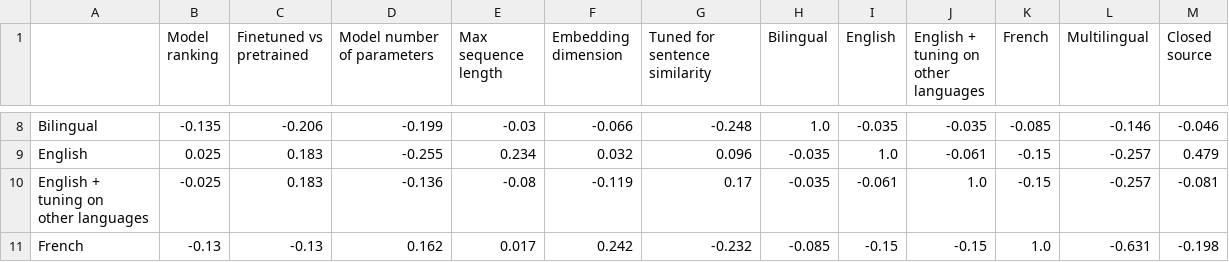
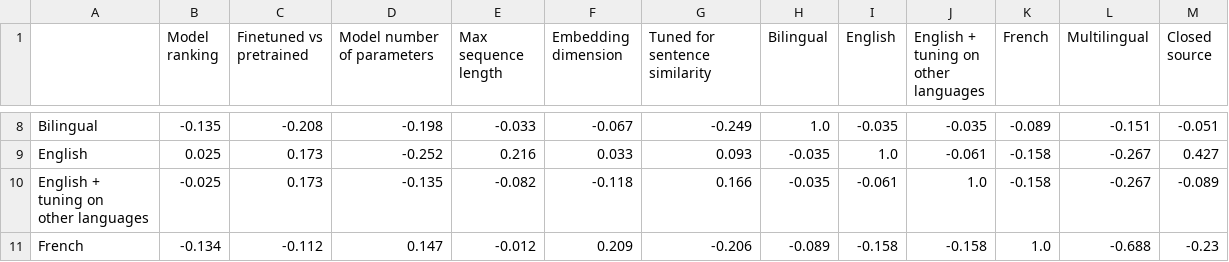
Before and after one commit to Lyon-NLP/mtebscripts, a CSV file: analyses_outputs/performance_vs_characteristics/correlation_matrix.csv, drawn as a sheet; only a part is shown, gaps mark what is left out; the diff covers the shown part only; the diff names each change by its address in the sheet, - before the commit and + after, or states it on an @@ line.

```diff
--- a/analyses_outputs/performance_vs_characteristics/correlation_matrix.csv
+++ b/analyses_outputs/performance_vs_characteristics/correlation_matrix.csv
-C8 (Finetuned vs pretrained): -0.206
+C8 (Finetuned vs pretrained): -0.208
-D8 (Model number of parameters): -0.199
+D8 (Model number of parameters): -0.198
-E8 (Max sequence length): -0.03
+E8 (Max sequence length): -0.033
-F8 (Embedding dimension): -0.066
+F8 (Embedding dimension): -0.067
-G8 (Tuned for sentence similarity): -0.248
+G8 (Tuned for sentence similarity): -0.249
-K8 (French): -0.085
+K8 (French): -0.089
-L8 (Multilingual): -0.146
+L8 (Multilingual): -0.151
-M8 (Closed source): -0.046
+M8 (Closed source): -0.051
-C9:C10 (Finetuned vs pretrained): 0.183
+C9:C10 (Finetuned vs pretrained): 0.173
-D9 (Model number of parameters): -0.255
+D9 (Model number of parameters): -0.252
-E9 (Max sequence length): 0.234
+E9 (Max sequence length): 0.216
-F9 (Embedding dimension): 0.032
+F9 (Embedding dimension): 0.033
-G9 (Tuned for sentence similarity): 0.096
+G9 (Tuned for sentence similarity): 0.093
-K9:K10 (French): -0.15
+K9:K10 (French): -0.158
-L9:L10 (Multilingual): -0.257
+L9:L10 (Multilingual): -0.267
-M9 (Closed source): 0.479
+M9 (Closed source): 0.427
-D10 (Model number of parameters): -0.136
+D10 (Model number of parameters): -0.135
-E10 (Max sequence length): -0.08
+E10 (Max sequence length): -0.082
-F10 (Embedding dimension): -0.119
+F10 (Embedding dimension): -0.118
-G10 (Tuned for sentence similarity): 0.17
+G10 (Tuned for sentence similarity): 0.166
-M10 (Closed source): -0.081
+M10 (Closed source): -0.089
-B11 (Model ranking): -0.13
+B11 (Model ranking): -0.134
-C11 (Finetuned vs pretrained): -0.13
+C11 (Finetuned vs pretrained): -0.112
-D11 (Model number of parameters): 0.162
+D11 (Model number of parameters): 0.147
-E11 (Max sequence length): 0.017
+E11 (Max sequence length): -0.012
-F11 (Embedding dimension): 0.242
+F11 (Embedding dimension): 0.209
-G11 (Tuned for sentence similarity): -0.232
+G11 (Tuned for sentence similarity): -0.206
-H11 (Bilingual): -0.085
+H11 (Bilingual): -0.089
-I11 (English): -0.15
+I11 (English): -0.158
-J11: -0.15
+J11: -0.158
-L11 (Multilingual): -0.631
+L11 (Multilingual): -0.688
-M11 (Closed source): -0.198
+M11 (Closed source): -0.23
```
Also changed, not shown: 81 edited cells elsewhere in this file, script_mteb_french/results_analysis/models_characteristics.csv, 20 other files.
